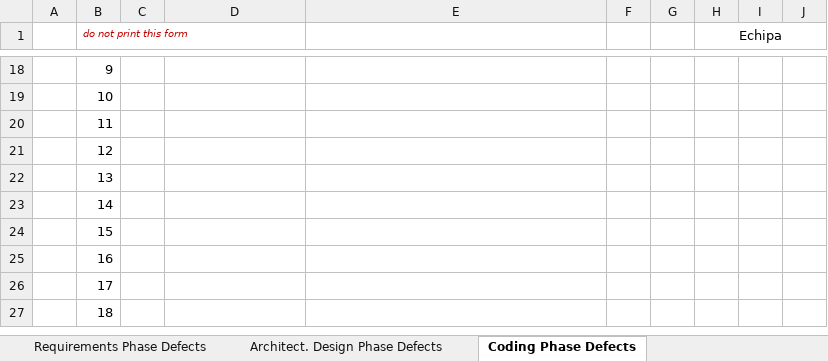
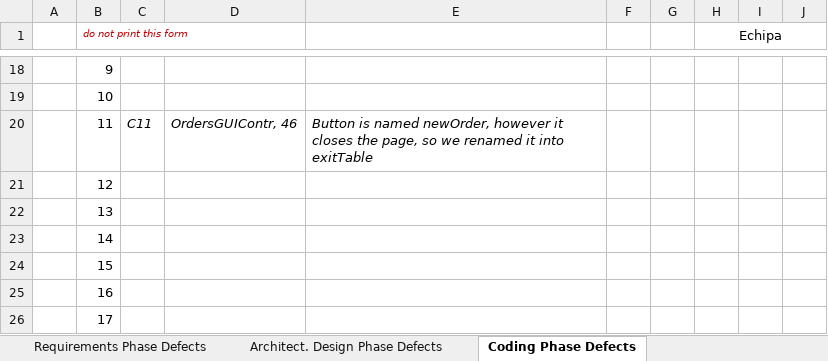
Before and after one commit to PatrasSergiu/VVSS-Team-team, an Excel workbook: 03_PizzaShop/Docs/Lab01/Lab01_ReviewReport.xlsx, sheet Coding Phase Defects, drawn as a sheet; only a part is shown, gaps mark what is left out; the shorter side is filled out with more unchanged rows; values as stored, in another font and other column widths than the file's, no borders; the diff names each change by its address in the sheet, - before the commit and + after, or states it on an @@ line.

```diff
--- a/03_PizzaShop/Docs/Lab01/Lab01_ReviewReport.xlsx (sheet Coding Phase Defects)
+++ b/03_PizzaShop/Docs/Lab01/Lab01_ReviewReport.xlsx (sheet Coding Phase Defects)
-C20: (empty)
+C20: C11
-D20: (empty)
+D20: OrdersGUIContr, 46
-E20: (empty)
+E20: Button is named newOrder, however it closes the page, so we renamed it into exitTable
```
Also changed, not shown: sheet Tool-basedCodeAnalysis, 5 other files.
